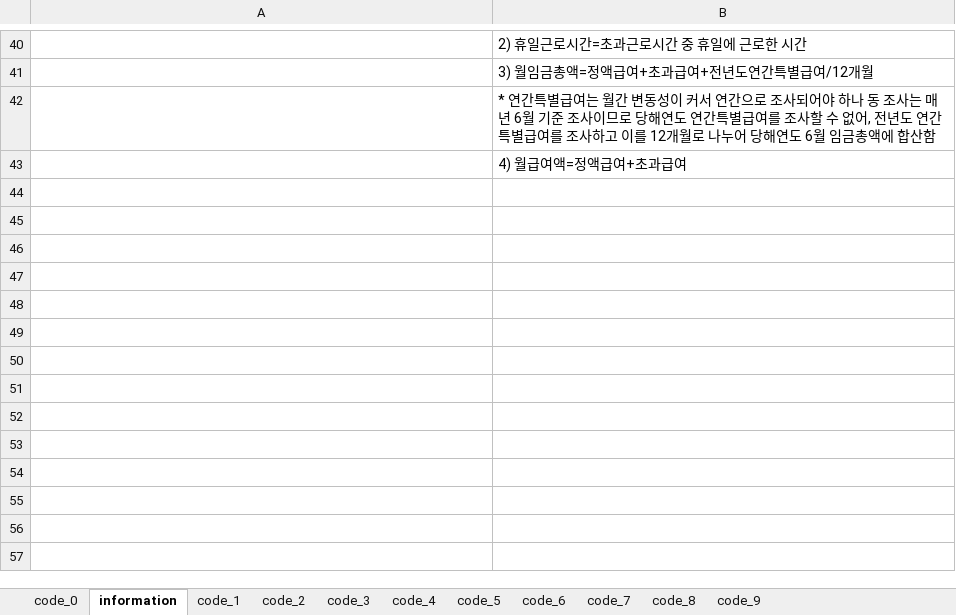
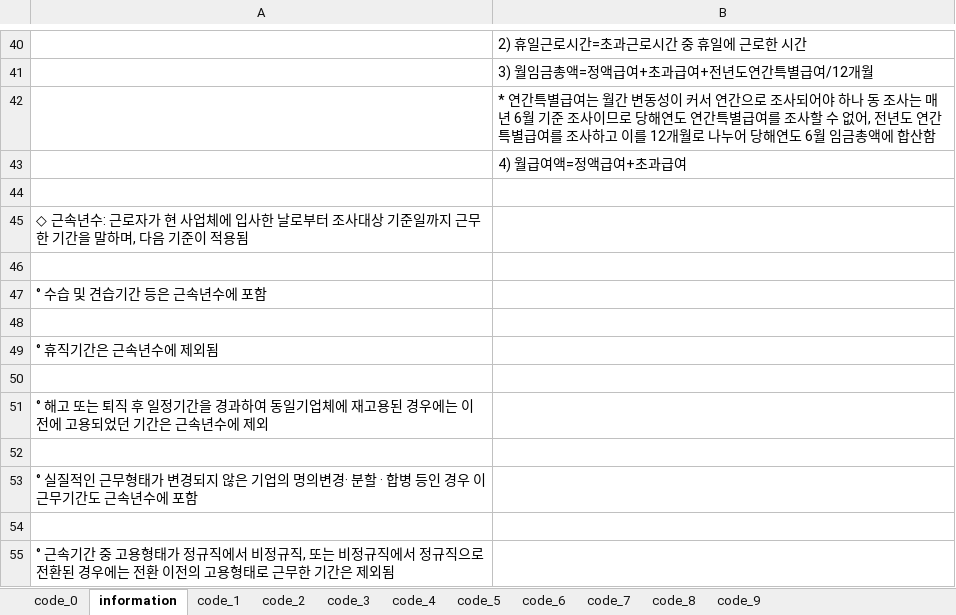
Before and after one commit to Jasogu/R, an Excel workbook: Econometrics/data/final data.xlsx, sheet information, drawn as a sheet; only a part is shown, gaps mark what is left out; values as stored, in another font and other column widths than the file's, no borders; the diff names each change by its address in the sheet, - before the commit and + after, or states it on an @@ line.

```diff
--- a/Econometrics/data/final data.xlsx (sheet information)
+++ b/Econometrics/data/final data.xlsx (sheet information)
+row 44: (empty)
+row 45: ◇ 근속년수: 근로자가 현 사업체에 입사한 날로부터 조사대상 기준일까지 근무한 기간을 말하며, 다음 기준이 적용됨
+row 46: (empty)
+row 47: ° 수습 및 견습기간 등은 근속년수에 포함
+row 48: (empty)
+row 49: ° 휴직기간은 근속년수에 제외됨
+row 50: (empty)
+row 51: ° 해고 또는 퇴직 후 일정기간을 경과하여 동일기업체에 재고용된 경우에는 이전에 고용되었던 기간은 근속년수에 제외
+row 52: (empty)
+row 53: ° 실질적인 근무형태가 변경되지 않은 기업의 명의변경· 분할 · 합병 등인 경우 이 근무기간도 근속년수에 포함
+row 54: (empty)
+row 55: ° 근속기간 중 고용형태가 정규직에서 비정규직, 또는 비정규직에서 정규직으로 전환된 경우에는 전환 이전의 고용형태로 근무한 기간은 제외됨
```
Also changed, not shown: 1 other file.
